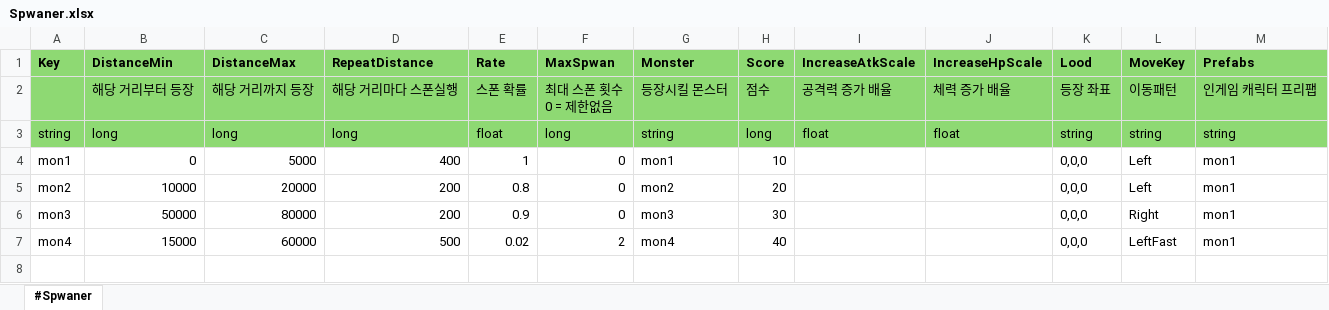
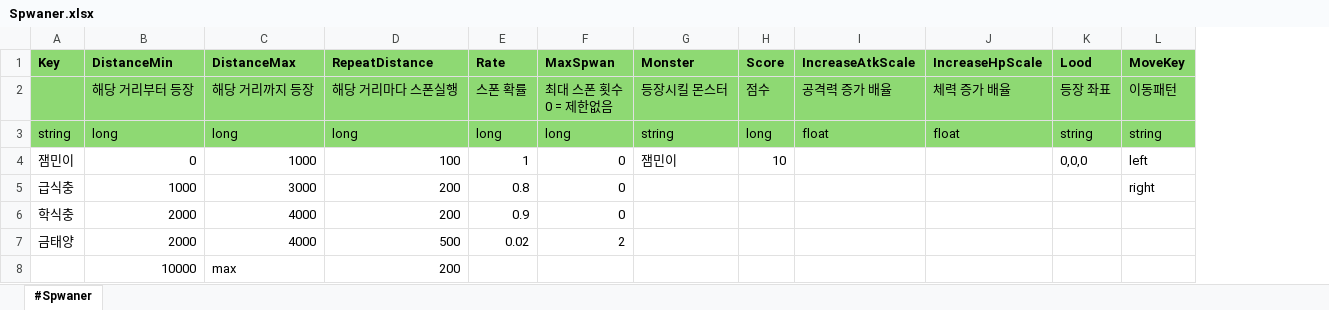
Before and after one commit to scorchLand/kci, an Excel workbook: truck/Table/Spwaner.xlsx, sheet #Spwaner, drawn as a sheet; values as stored, in another font and other column widths than the file's, no borders; removed rows and columns are numbered as before the commit, all else as after; the diff names each change by its address in the sheet, - before the commit and + after, or states it on an @@ line.

```diff
--- a/truck/Table/Spwaner.xlsx (sheet #Spwaner)
+++ b/truck/Table/Spwaner.xlsx (sheet #Spwaner)
-column M (Prefabs), rows 2-4: 인게임 캐릭터 프리팹 | string | mon1
-E3 (Rate): float
+E3 (Rate): long
-A4 (Key): mon1
+A4 (Key): 잼민이
-C4 (DistanceMax): 5000
+C4 (DistanceMax): 1000
-D4 (RepeatDistance): 400
+D4 (RepeatDistance): 100
-G4 (Monster): mon1
+G4 (Monster): 잼민이
-L4 (MoveKey): Left
+L4 (MoveKey): left
-row 5: mon2 | 10000 | 20000 | 200 | 0.8 | 0 | mon2 | 20 |  |  | 0,0,0 | Left | mon1
-row 6: mon3 | 50000 | 80000 | 200 | 0.9 | 0 | mon3 | 30 |  |  | 0,0,0 | Right | mon1
-row 7: mon4 | 15000 | 60000 | 500 | 0.02 | 2 | mon4 | 40 |  |  | 0,0,0 | LeftFast | mon1
+row 5: 급식충 | 1000 | 3000 | 200 | 0.8 | 0 |  |  |  |  |  | right
+row 6: 학식충 | 2000 | 4000 | 200 | 0.9 | 0
+row 7: 금태양 | 2000 | 4000 | 500 | 0.02 | 2
+row 8:  | 10000 | max | 200
```
Also changed, not shown: truck/Table/Character.xlsx, truck/Table/Move.xlsx, 54 other files.
